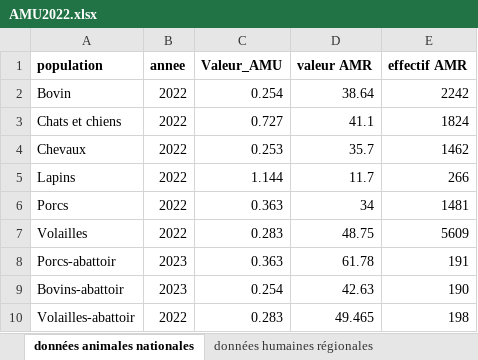
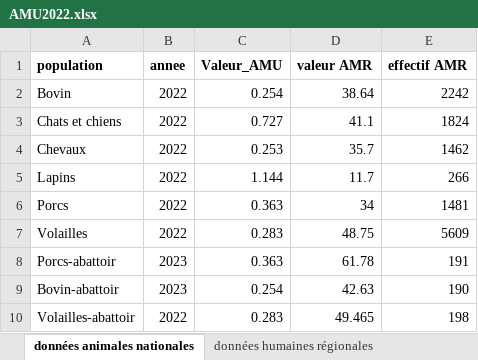
Before and after one commit to valentine-berthier/projet-stat-2A, an Excel workbook: donnees/AMU2022.xlsx, sheet données animales nationales, drawn as a sheet; values as stored, in another font and other column widths than the file's, no borders; the diff names each change by its address in the sheet, - before the commit and + after, or states it on an @@ line.

Commit message:
Add files via upload

```diff
--- a/donnees/AMU2022.xlsx (sheet données animales nationales)
+++ b/donnees/AMU2022.xlsx (sheet données animales nationales)
-A9 (population): Bovins-abattoir
+A9 (population): Bovin-abattoir
```
